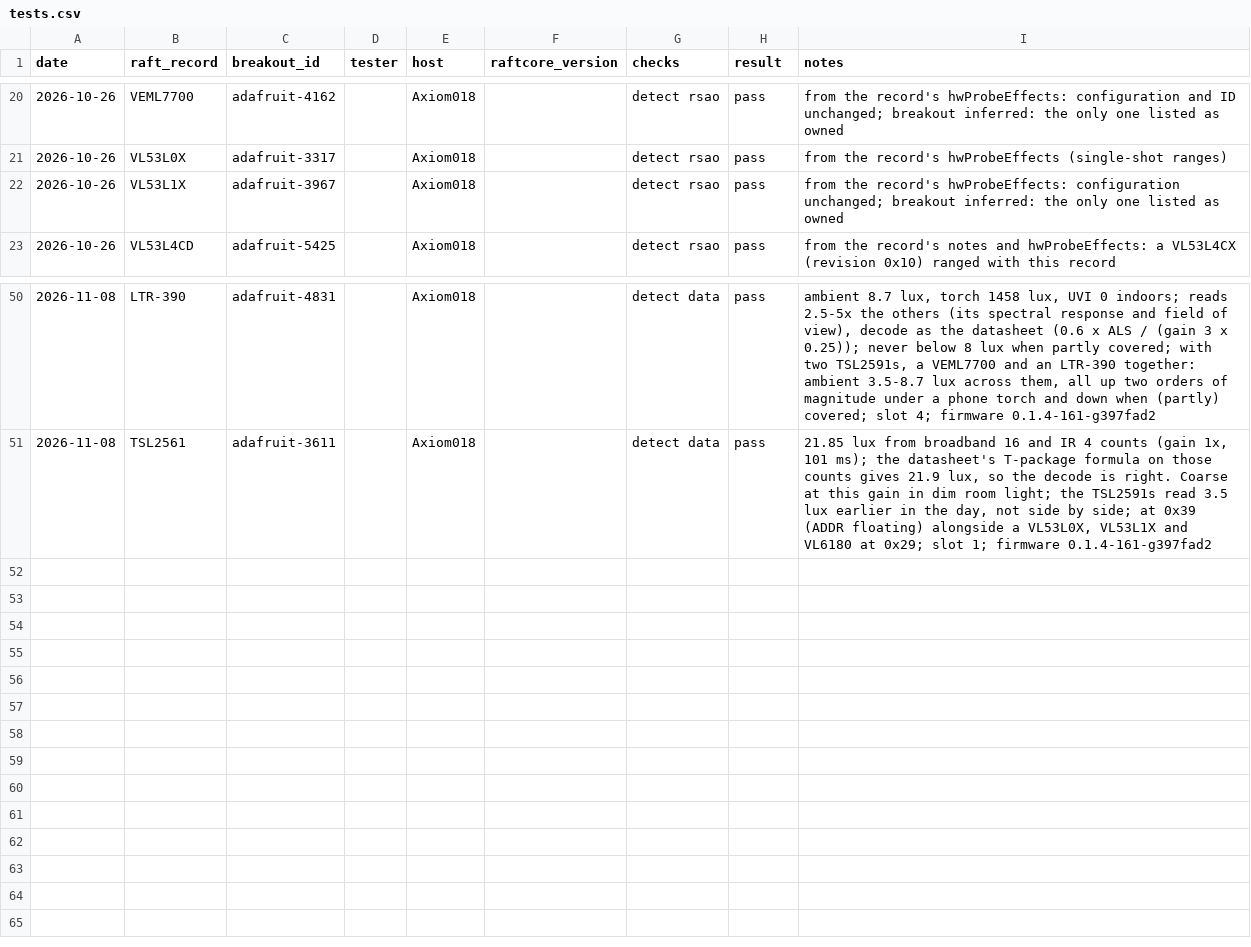
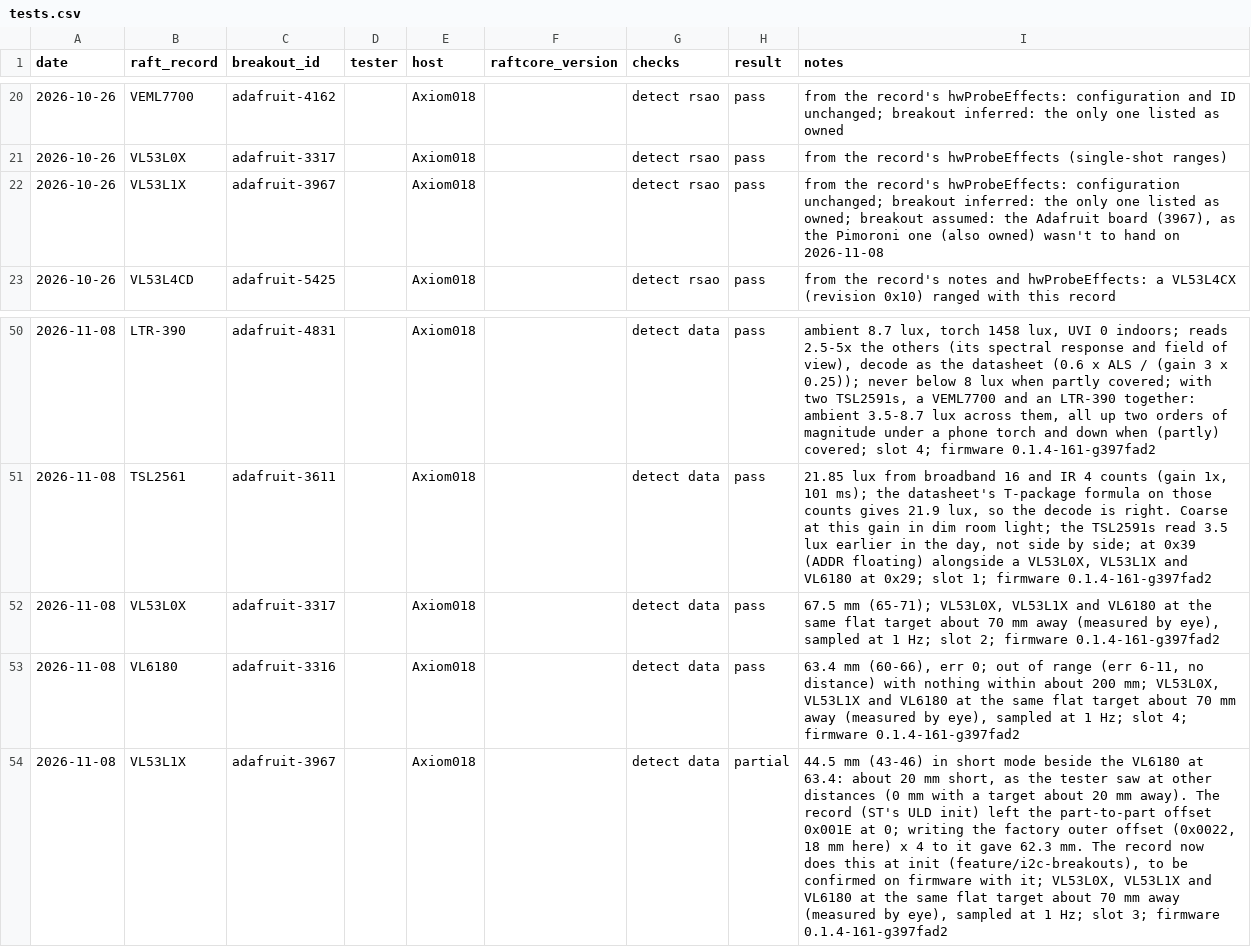
Before and after one commit to robdobsn/RaftCore, a CSV file: devtypes/breakouts/tests.csv, drawn as a sheet; only a part is shown, gaps mark what is left out; the diff names each change by its address in the sheet, - before the commit and + after, or states it on an @@ line.

```diff
--- a/devtypes/breakouts/tests.csv
+++ b/devtypes/breakouts/tests.csv
-I22 (notes): …listed as owned
+I22 (notes): …listed as owned; breakout assumed: the Adafruit board (3967), as the Pimoroni one (also owned) wasn't to hand on 2026-11-08
+row 52: 2026-11-08 | VL53L0X | adafruit-3317 |  | Axiom018 |  | detect data | pass | 67.5 mm (65-71); VL53L0X, VL53L1X and VL6180 at the same flat target about 70 mm away (measured by eye), sampled at 1 Hz; slot 2; firmware 0.1.4-161-g397fad2
+row 53: 2026-11-08 | VL6180 | adafruit-3316 |  | Axiom018 |  | detect data | pass | 63.4 mm (60-66), err 0; out of range (err 6-11, no distance) with nothing within about 200 mm; VL53L0X, VL53L1X and VL6180 at the same flat target about 70 mm away (measured by eye), sampled at 1 Hz; slot 4; firmware 0.1.4-161-g397fad2
+row 54: 2026-11-08 | VL53L1X | adafruit-3967 |  | Axiom018 |  | detect data | partial | 44.5 mm (43-46) in short mode beside the VL6180 at 63.4: about 20 mm short, as the tester saw at other distances (0 mm with a target about 20 mm away). The record (ST's ULD init) left the part-to-part offset 0x001E at 0; writing the factory outer offset (0x0022, 18 mm here) x 4 to it gave 62.3 mm. The record now does this at init (feature/i2c-breakouts), to be confirmed on firmware with it; VL53L0X, VL53L1X and VL6180 at the same flat target about 70 mm away (measured by eye), sampled at 1 Hz; slot 3; firmware 0.1.4-161-g397fad2
```
